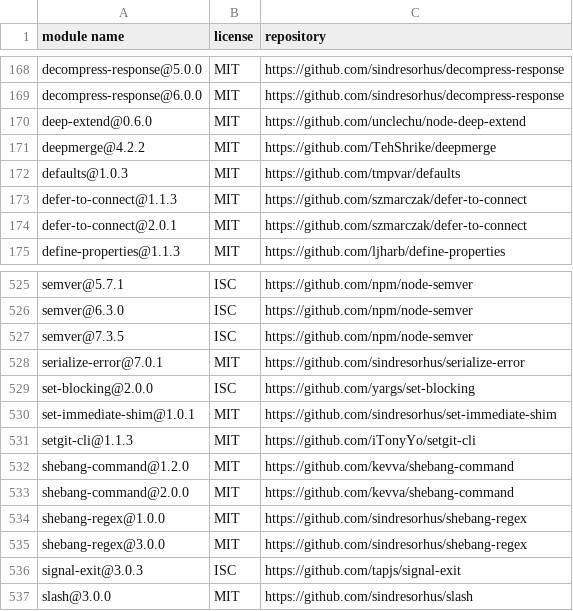
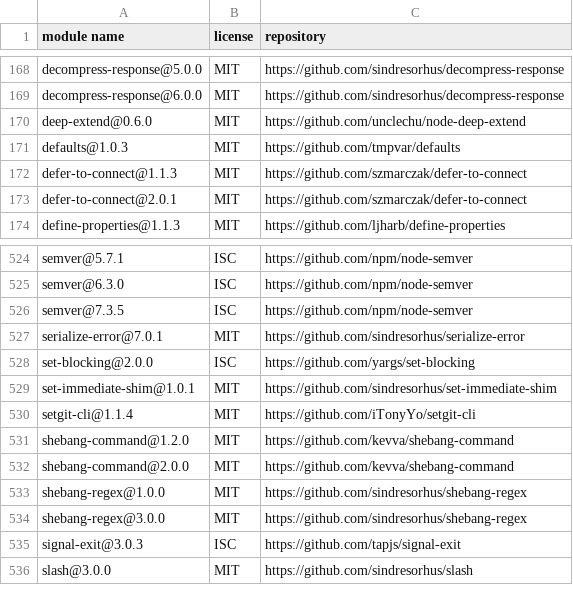
Before and after one commit to iTonyYo/setgit-cli, a CSV file: docs/licenses-production.csv, drawn as a sheet; only a part is shown, gaps mark what is left out.

```diff
--- a/docs/licenses-production.csv
+++ b/docs/licenses-production.csv
@@ -170,3 +170,2 @@
 "deep-extend@0.6.0","MIT","https://github.com/unclechu/node-deep-extend"
-"deepmerge@4.2.2","MIT","https://github.com/TehShrike/deepmerge"
 "defaults@1.0.3","MIT","https://github.com/tmpvar/defaults"
@@ -530,3 +529,3 @@
 "set-immediate-shim@1.0.1","MIT","https://github.com/sindresorhus/set-immediate-shim"
-"setgit-cli@1.1.3","MIT","https://github.com/iTonyYo/setgit-cli"
+"setgit-cli@1.1.4","MIT","https://github.com/iTonyYo/setgit-cli"
 "shebang-command@1.2.0","MIT","https://github.com/kevva/shebang-command"
```
Also changed, not shown: docs/licenses-development.csv, 2 other files.
